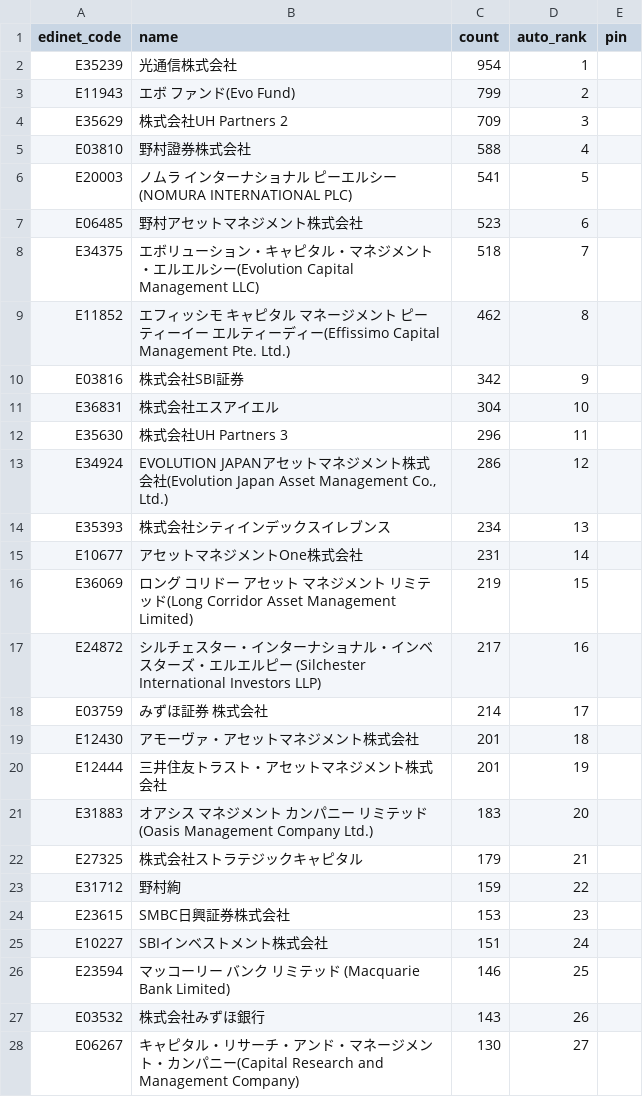
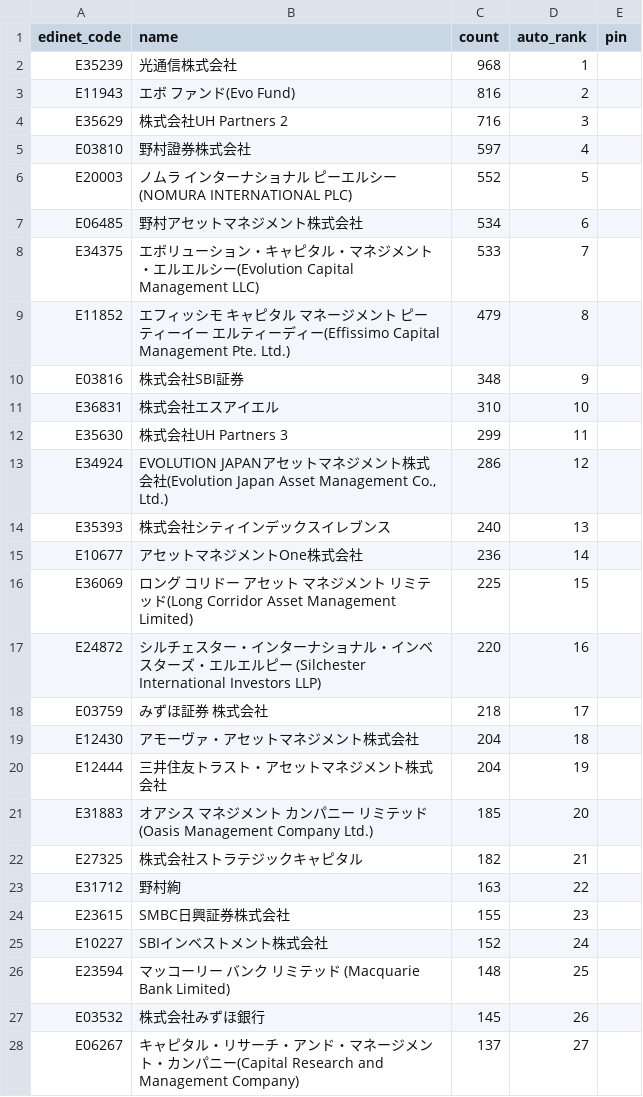
Before and after one commit to oo12takemaru-create/stock-trading-, a CSV file: data/holders_featured.csv, drawn as a sheet; only a part is shown; the diff covers the shown part only.

```diff
--- a/data/holders_featured.csv
+++ b/data/holders_featured.csv
@@ -1,28 +1,28 @@
 edinet_code,name,count,auto_rank,pin
-E35239,光通信株式会社,954,1,
-E11943,エボ ファンド(Evo Fund),799,2,
-E35629,株式会社UH Partners 2,709,3,
-E03810,野村證券株式会社,588,4,
-E20003,ノムラ インターナショナル ピーエルシー(NOMURA INTERNATIONAL PLC),541,5,
-E06485,野村アセットマネジメント株式会社,523,6,
-E34375,エボリューション・キャピタル・マネジメント・エルエルシー(Evolution Capital Management LLC),518,7,
-E11852,エフィッシモ キャピタル マネージメント ピーティーイー エルティーディー(Effissimo Capital Management Pte. Ltd.),462,8,
-E03816,株式会社SBI証券,342,9,
-E36831,株式会社エスアイエル,304,10,
-E35630,株式会社UH Partners 3,296,11,
+E35239,光通信株式会社,968,1,
+E11943,エボ ファンド(Evo Fund),816,2,
+E35629,株式会社UH Partners 2,716,3,
+E03810,野村證券株式会社,597,4,
+E20003,ノムラ インターナショナル ピーエルシー(NOMURA INTERNATIONAL PLC),552,5,
+E06485,野村アセットマネジメント株式会社,534,6,
+E34375,エボリューション・キャピタル・マネジメント・エルエルシー(Evolution Capital Management LLC),533,7,
+E11852,エフィッシモ キャピタル マネージメント ピーティーイー エルティーディー(Effissimo Capital Management Pte. Ltd.),479,8,
+E03816,株式会社SBI証券,348,9,
+E36831,株式会社エスアイエル,310,10,
+E35630,株式会社UH Partners 3,299,11,
 E34924,"EVOLUTION JAPANアセットマネジメント株式会社(Evolution Japan Asset Management Co., Ltd.)",286,12,
-E35393,株式会社シティインデックスイレブンス,234,13,
-E10677,アセットマネジメントOne株式会社,231,14,
-E36069,ロング コリドー アセット マネジメント リミテッド(Long Corridor Asset Management Limited),219,15,
-E24872,シルチェスター・インターナショナル・インベスターズ・エルエルピー (Silchester International Investors LLP),217,16,
-E03759,みずほ証券 株式会社,214,17,
-E12430,アモーヴァ・アセットマネジメント株式会社,201,18,
-E12444,三井住友トラスト・アセットマネジメント株式会社,201,19,
-E31883,オアシス マネジメント カンパニー リミテッド(Oasis Management Company Ltd.),183,20,
-E27325,株式会社ストラテジックキャピタル,179,21,
-E31712,野村絢,159,22,
-E23615,SMBC日興証券株式会社,153,23,
-E10227,SBIインベストメント株式会社,151,24,
-E23594,マッコーリー バンク リミテッド (Macquarie Bank Limited),146,25,
-E03532,株式会社みずほ銀行,143,26,
-E06267,キャピタル・リサーチ・アンド・マネージメント・カンパニー(Capital Research and Management Company),130,27,
+E35393,株式会社シティインデックスイレブンス,240,13,
+E10677,アセットマネジメントOne株式会社,236,14,
+E36069,ロング コリドー アセット マネジメント リミテッド(Long Corridor Asset Management Limited),225,15,
+E24872,シルチェスター・インターナショナル・インベスターズ・エルエルピー (Silchester International Investors LLP),220,16,
+E03759,みずほ証券 株式会社,218,17,
+E12430,アモーヴァ・アセットマネジメント株式会社,204,18,
+E12444,三井住友トラスト・アセットマネジメント株式会社,204,19,
+E31883,オアシス マネジメント カンパニー リミテッド(Oasis Management Company Ltd.),185,20,
+E27325,株式会社ストラテジックキャピタル,182,21,
+E31712,野村絢,163,22,
+E23615,SMBC日興証券株式会社,155,23,
+E10227,SBIインベストメント株式会社,152,24,
+E23594,マッコーリー バンク リミテッド (Macquarie Bank Limited),148,25,
+E03532,株式会社みずほ銀行,145,26,
+E06267,キャピタル・リサーチ・アンド・マネージメント・カンパニー(Capital Research and Management Company),137,27,
```
Also changed, not shown: 6 added rows, 6 removed rows and 19 edited cells elsewhere in this file, 2 other files.
